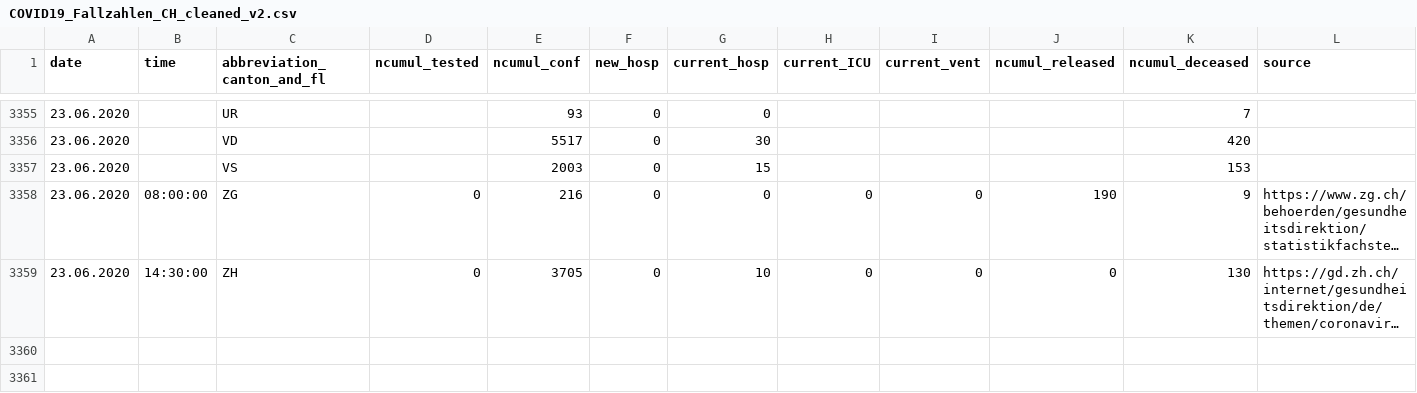
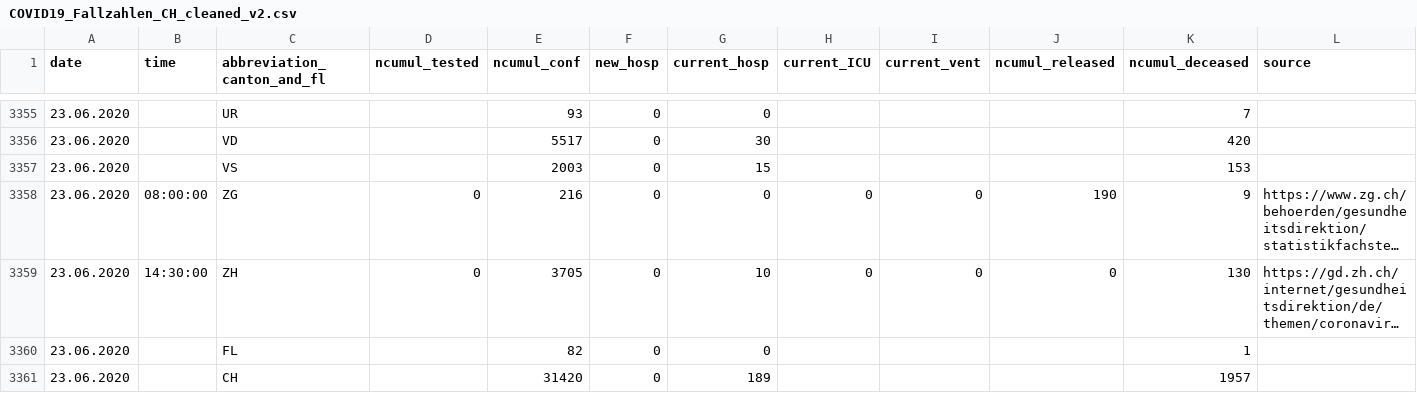
Before and after one commit to drschoella/covid_19, a CSV file: COVID19_Fallzahlen_CH_cleaned_v2.csv, drawn as a sheet; only a part is shown, gaps mark what is left out; long unchanged cells end in …; the diff names each change by its address in the sheet, - before the commit and + after, or states it on an @@ line.

Commit message:
Add files via upload

```diff
--- a/COVID19_Fallzahlen_CH_cleaned_v2.csv
+++ b/COVID19_Fallzahlen_CH_cleaned_v2.csv
+row 3360: 23.06.2020 |  | FL |  | 82 | 0 | 0 |  |  |  | 1
+row 3361: 23.06.2020 |  | CH |  | 31420 | 0 | 189 |  |  |  | 1957
```
